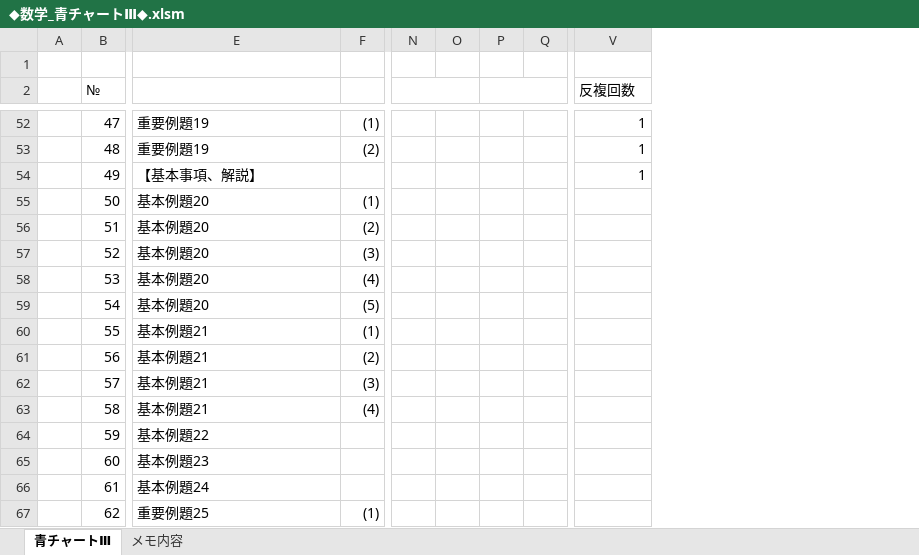
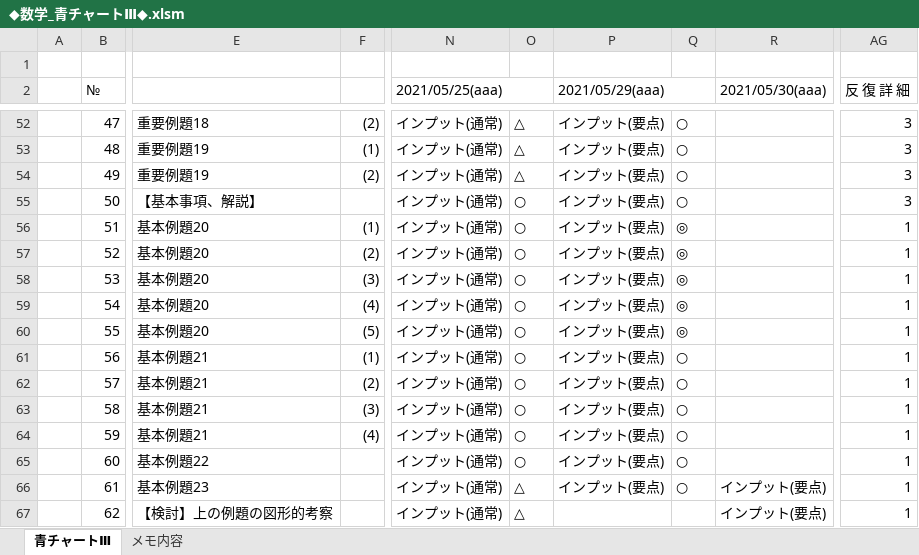
Before and after one commit to roshihie/Mathematics, an Excel workbook: ◆数学_青チャートⅢ◆.xlsm, sheet 青チャートⅢ, drawn as a sheet; only a part is shown, gaps mark what is left out; values as stored, in another font and other column widths than the file's, no cell formats; charts and pictures and conditional formats not drawn; removed rows and columns are numbered as before the commit, all else as after; the diff covers the shown part only; the diff names each change by its address in the sheet, - before the commit and + after, or states it on an @@ line.

```diff
--- a/◆数学_青チャートⅢ◆.xlsm (sheet 青チャートⅢ)
+++ b/◆数学_青チャートⅢ◆.xlsm (sheet 青チャートⅢ)
-column N, empty
-column O, empty
-column P, empty
-column Q, empty
+column N (2021/05/25(aaa)), rows 52-67: all インプット(通常)
+column O, rows 52-67: △ | △ | △ | ○ | ○ | ○ | ○ | ○ | ○ | ○ | ○ | ○ | ○ | ○ | △ | △
+column P (2021/05/29(aaa)), rows 52-66: all インプット(要点)
+column Q, rows 52-66: ○ | ○ | ○ | ○ | ◎ | ◎ | ◎ | ◎ | ◎ | ○ | ○ | ○ | ○ | ○ | ○
+column R (2021/05/30(aaa)), rows 66-67: インプット(要点) | インプット(要点)
-AG2: 反複回数
+AG2: 反 復 詳 細
-E52: 重要例題19
+E52: 重要例題18
-F52: (1)
+F52: (2)
-AG52:AG54 (反 復 詳 細): 1
+AG52:AG54 (反 復 詳 細): 3
-F53: (2)
+F53: (1)
-E54: 【基本事項、解説】
+E54: 重要例題19
-F54: (empty)
+F54: (2)
-E55: 基本例題20
+E55: 【基本事項、解説】
-F55: (1)
+F55: (empty)
-AG55 (反 復 詳 細): (empty)
+AG55 (反 復 詳 細): 3
-F56: (2)
+F56: (1)
-AG56:AG67 (反 復 詳 細): (empty)
+AG56:AG67 (反 復 詳 細): 1
-F57: (3)
+F57: (2)
-F58: (4)
+F58: (3)
-F59: (5)
+F59: (4)
-E60: 基本例題21
+E60: 基本例題20
-F60: (1)
+F60: (5)
-F61: (2)
+F61: (1)
-F62: (3)
+F62: (2)
-F63: (4)
+F63: (3)
-E64: 基本例題22
+E64: 基本例題21
-F64: (empty)
+F64: (4)
-E65: 基本例題23
+E65: 基本例題22
-E66: 基本例題24
+E66: 基本例題23
-E67: 重要例題25
+E67: 【検討】上の例題の図形的考察
-F67: (1)
+F67: (empty)
```
Also changed, not shown: 15 added rows, 11 added columns, 1 removed column, 297 edited cells and merged cells elsewhere in this sheet, cell formats, formulas that keep their value.
